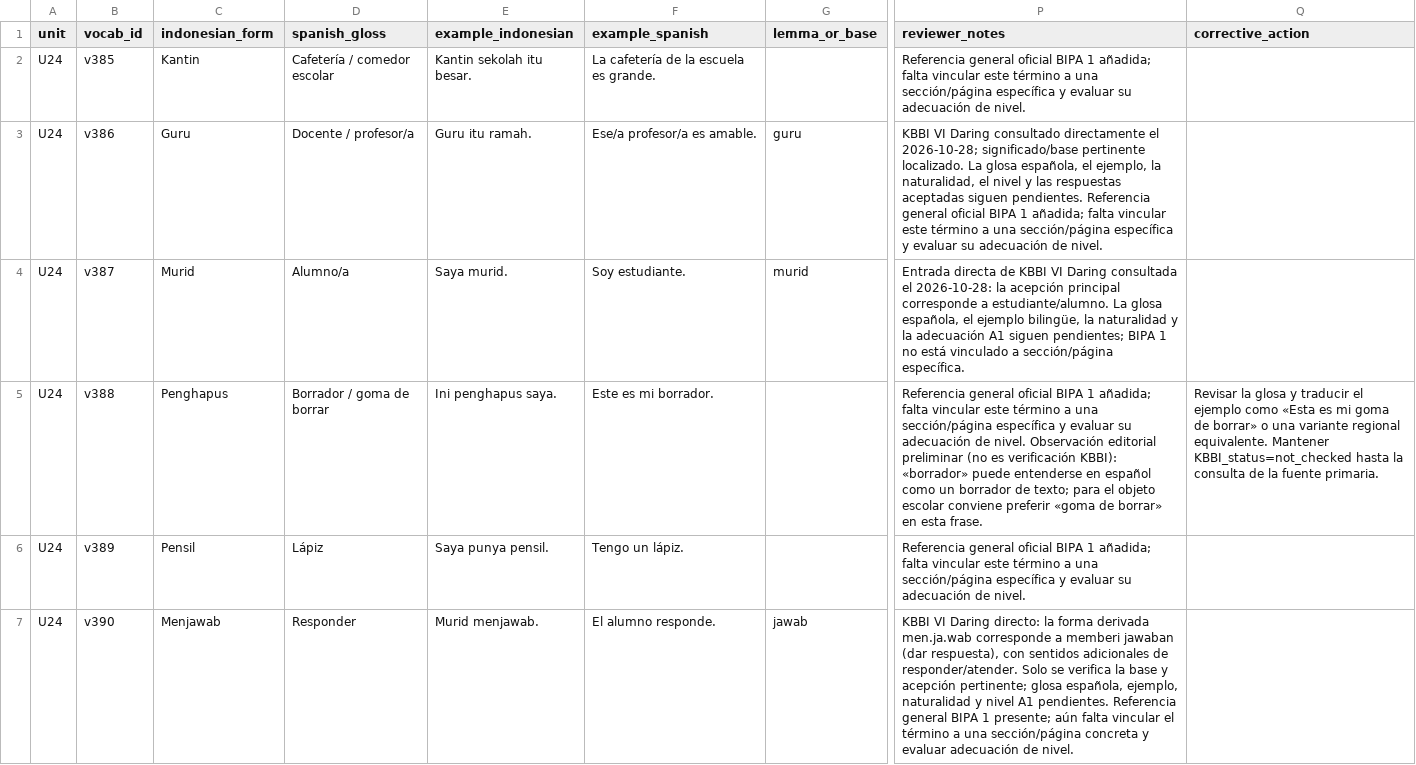
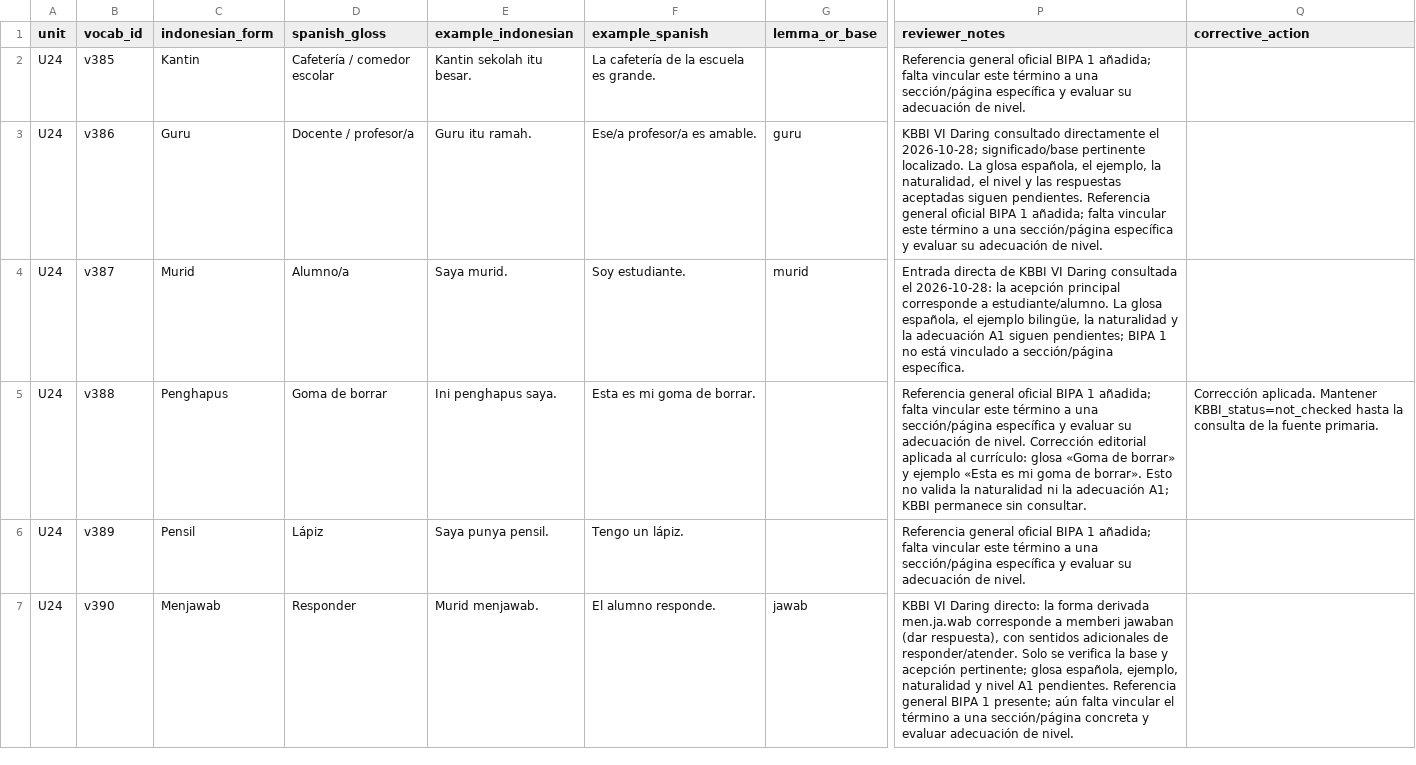
Before and after one commit to luisequeira612-commits/bahasa-studio, a CSV file: docs/A1_VOCABULARY_AUDIT_TRACKER_U24_U32.csv, drawn as a sheet; only a part is shown, gaps mark what is left out; the diff names each change by its address in the sheet, - before the commit and + after, or states it on an @@ line.

Commit message:
docs: update A1 eraser vocabulary audit row

```diff
--- a/docs/A1_VOCABULARY_AUDIT_TRACKER_U24_U32.csv
+++ b/docs/A1_VOCABULARY_AUDIT_TRACKER_U24_U32.csv
-D5 (spanish_gloss): Borrador / goma de borrar
+D5 (spanish_gloss): Goma de borrar
-F5 (example_spanish): Este es mi borrador.
+F5 (example_spanish): Esta es mi goma de borrar.
-P5 (reviewer_notes): …de nivel. Observación editorial preliminar (no es verificación KBBI): «borrador» puede entenderse en español como un borrador de texto; para el objeto escolar conviene preferir «goma de borrar» en esta frase.
+P5 (reviewer_notes): …de nivel. Corrección editorial aplicada al currículo: glosa «Goma de borrar» y ejemplo «Esta es mi goma de borrar». Esto no valida la naturalidad ni la adecuación A1; KBBI permanece sin consultar.
-Q5 (corrective_action): Revisar la glosa y traducir el ejemplo como «Esta es mi goma de borrar» o una variante regional equivalente. Mantener KBBI_status=not_checked…
+Q5 (corrective_action): Corrección aplicada. Mantener KBBI_status=not_checked…
```
